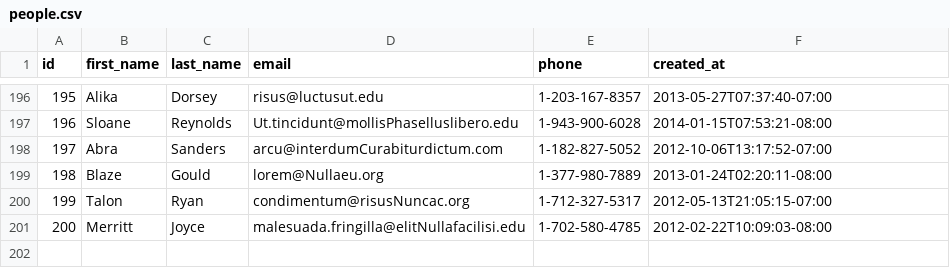
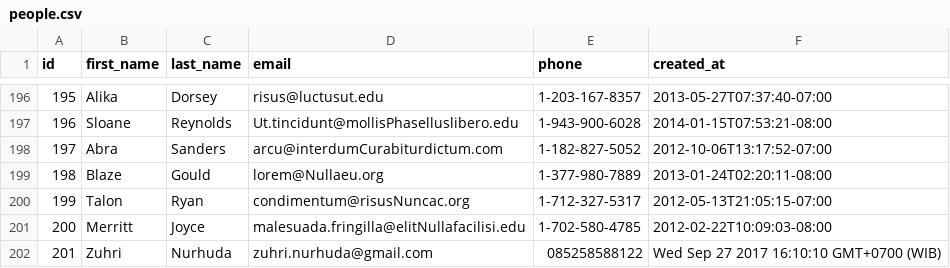
Before and after one commit to lively-fox-2017/parsing-data-async, a CSV file: people.csv, drawn as a sheet; only a part is shown, gaps mark what is left out.

```diff
--- a/people.csv
+++ b/people.csv
@@ -201 +201,2 @@ id,first_name,last_name,email,phone,created_at
 200,Merritt,Joyce,malesuada.fringilla@elitNullafacilisi.edu,1-702-580-4785,2012-02-22T10:09:03-08:00
+201,Zuhri,Nurhuda,zuhri.nurhuda@gmail.com,085258588122,Wed Sep 27 2017 16:10:10 GMT+0700 (WIB)
```
Also changed, not shown: 1 other file.
